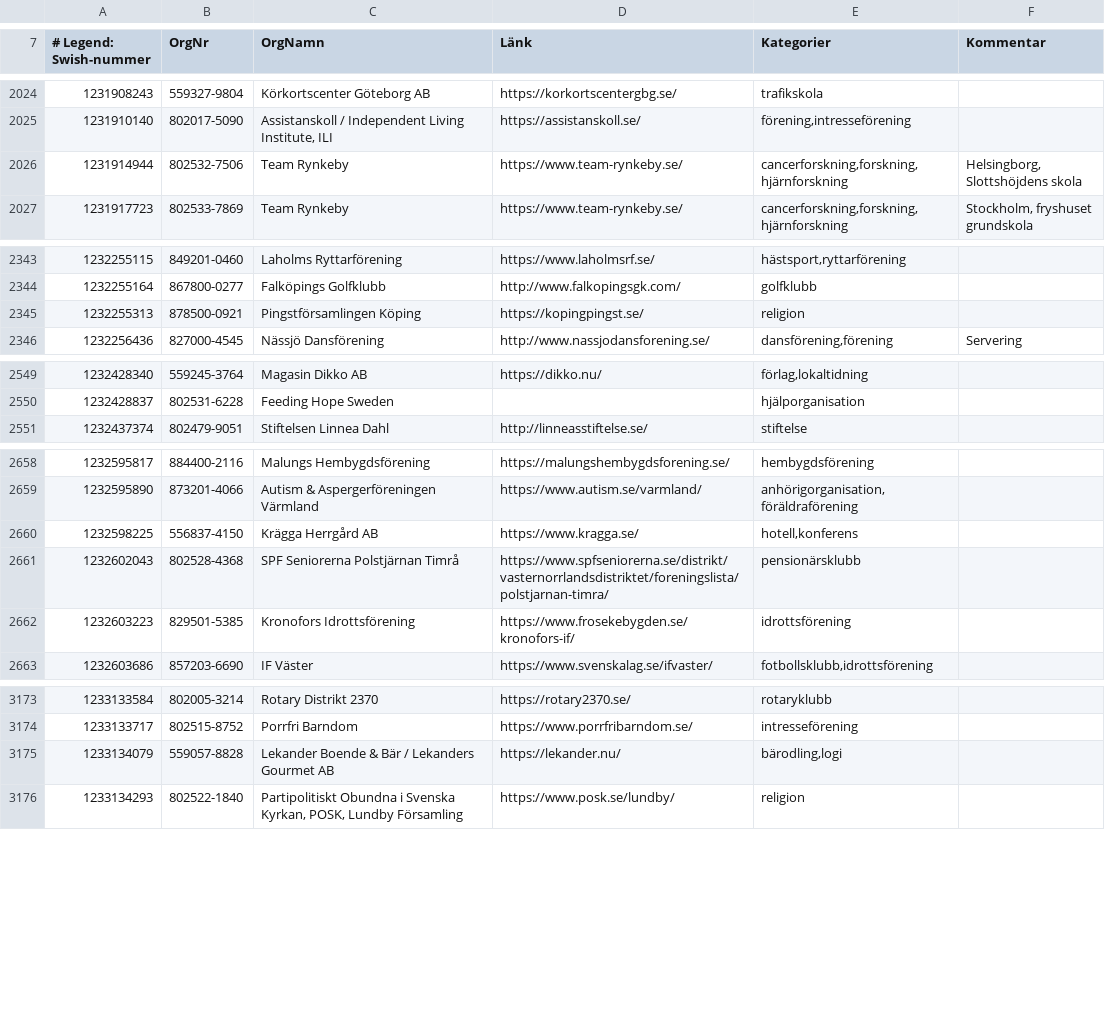
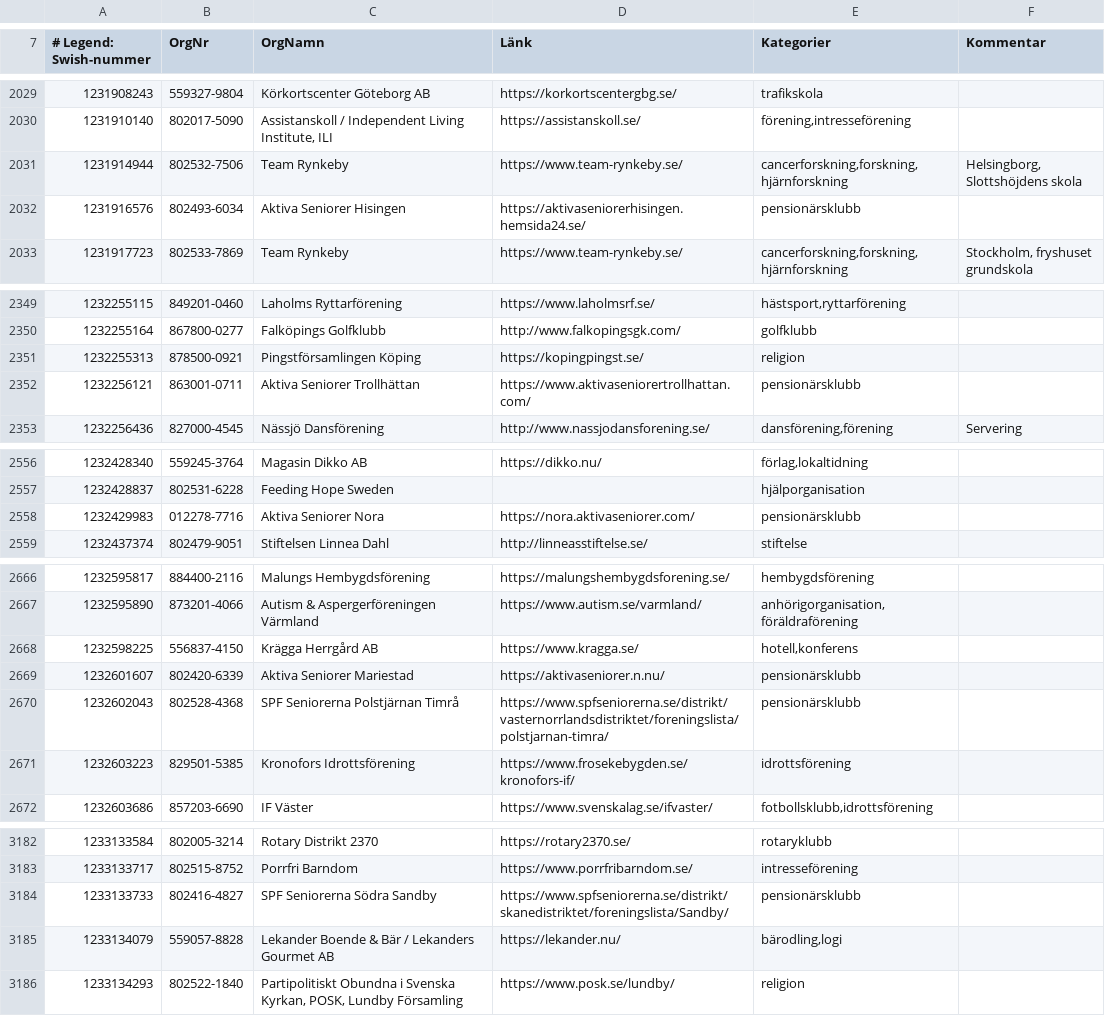
Before and after one commit to cisene/swish-123, a CSV file: text/swish-123-datasource.csv, drawn as a sheet; only a part is shown, gaps mark what is left out; the diff covers the shown part only.

```diff
--- a/text/swish-123-datasource.csv
+++ b/text/swish-123-datasource.csv
@@ -2026,2 +2031,3 @@
 "1231914944","802532-7506","Team Rynkeby","https://www.team-rynkeby.se/","cancerforskning,forskning,hjärnforskning","Helsingborg, Slottshöjdens skola"
+"1231916576","802493-6034","Aktiva Seniorer Hisingen","https://aktivaseniorerhisingen.hemsida24.se/","pensionärsklubb",""
 "1231917723","802533-7869","Team Rynkeby","https://www.team-rynkeby.se/","cancerforskning,forskning,hjärnforskning","Stockholm, fryshuset grundskola"
@@ -2345,2 +2351,3 @@
 "1232255313","878500-0921","Pingstförsamlingen Köping","https://kopingpingst.se/","religion",""
+"1232256121","863001-0711","Aktiva Seniorer Trollhättan","https://www.aktivaseniorertrollhattan.com/","pensionärsklubb",""
 "1232256436","827000-4545","Nässjö Dansförening","http://www.nassjodansforening.se/","dansförening,förening","Servering"
@@ -2550,2 +2557,3 @@
 "1232428837","802531-6228","Feeding Hope Sweden","","hjälporganisation",""
+"1232429983","012278-7716","Aktiva Seniorer Nora","https://nora.aktivaseniorer.com/","pensionärsklubb",""
 "1232437374","802479-9051","Stiftelsen Linnea Dahl","http://linneasstiftelse.se/","stiftelse",""
@@ -2660,2 +2668,3 @@
 "1232598225","556837-4150","Krägga Herrgård AB","https://www.kragga.se/","hotell,konferens",""
+"1232601607","802420-6339","Aktiva Seniorer Mariestad","https://aktivaseniorer.n.nu/","pensionärsklubb",""
 "1232602043","802528-4368","SPF Seniorerna Polstjärnan Timrå","https://www.spfseniorerna.se/distrikt/vasternorrlandsdistriktet/foreningslista/polstjarnan-timra/","pensionärsklubb",""
@@ -3174,2 +3183,3 @@
 "1233133717","802515-8752","Porrfri Barndom","https://www.porrfribarndom.se/","intresseförening",""
+"1233133733","802416-4827","SPF Seniorerna Södra Sandby","https://www.spfseniorerna.se/distrikt/skanedistriktet/foreningslista/Sandby/","pensionärsklubb",""
 "1233134079","559057-8828","Lekander Boende & Bär / Lekanders Gourmet AB","https://lekander.nu/","bärodling,logi",""
```
Also changed, not shown: 19 added rows and 7 edited cells elsewhere in this file, text/swish-123-datasource.tsv, 5 other files.
